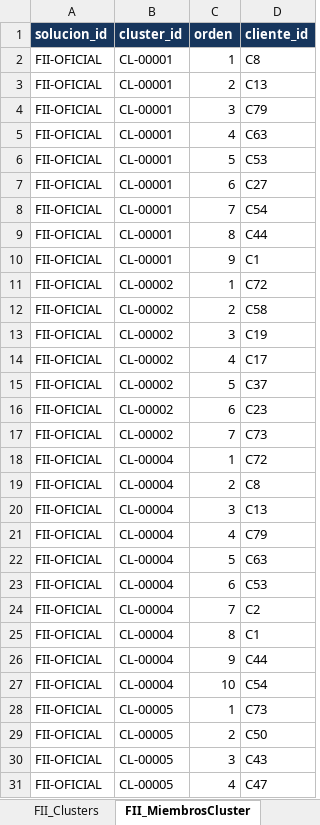
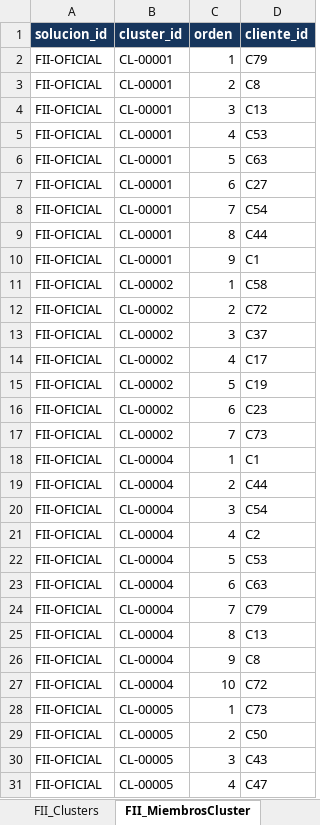
Before and after one commit to caro12023/logidata-bogota, an Excel workbook: resultados_logidata/LogiData_Resultados_20_clientes.xlsx, sheet FII_MiembrosCluster, drawn as a sheet; only a part is shown; values as stored, in another font and other column widths than the file's, no borders; the diff names each change by its address in the sheet, - before the commit and + after, or states it on an @@ line.

```diff
--- a/resultados_logidata/LogiData_Resultados_20_clientes.xlsx (sheet FII_MiembrosCluster)
+++ b/resultados_logidata/LogiData_Resultados_20_clientes.xlsx (sheet FII_MiembrosCluster)
-D2 (cliente_id): C8
+D2 (cliente_id): C79
-D3 (cliente_id): C13
+D3 (cliente_id): C8
-D4 (cliente_id): C79
+D4 (cliente_id): C13
-D5 (cliente_id): C63
+D5 (cliente_id): C53
-D6 (cliente_id): C53
+D6 (cliente_id): C63
-D11 (cliente_id): C72
+D11 (cliente_id): C58
-D12 (cliente_id): C58
+D12 (cliente_id): C72
-D13 (cliente_id): C19
+D13 (cliente_id): C37
-D15 (cliente_id): C37
+D15 (cliente_id): C19
-D18 (cliente_id): C72
+D18 (cliente_id): C1
-D19 (cliente_id): C8
+D19 (cliente_id): C44
-D20 (cliente_id): C13
+D20 (cliente_id): C54
-D21 (cliente_id): C79
+D21 (cliente_id): C2
-D22 (cliente_id): C63
+D22 (cliente_id): C53
-D23 (cliente_id): C53
+D23 (cliente_id): C63
-D24 (cliente_id): C2
+D24 (cliente_id): C79
-D25 (cliente_id): C1
+D25 (cliente_id): C13
-D26 (cliente_id): C44
+D26 (cliente_id): C8
-D27 (cliente_id): C54
+D27 (cliente_id): C72
```
Also changed, not shown: sheet Tiempos_Movimientos, sheet Movimientos_FaseII, sheet FII_Visitas, sheet Control_Ejecucion, sheet Evaluacion_Candidatos, sheet FI_Parametros, 15 more sheets, other sheet tabs, resultados_logidata/LogiData_Resultados_05_clientes.xlsx, resultados_logidata/LogiData_Resultados_10_clientes.xlsx, 9 other files.
